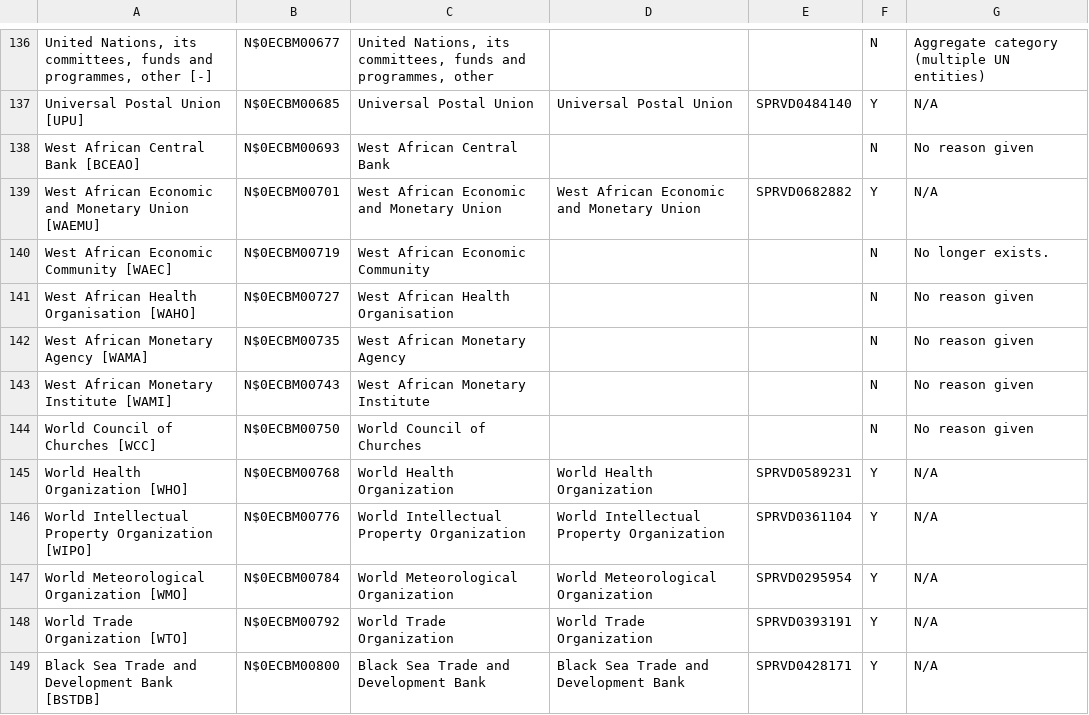
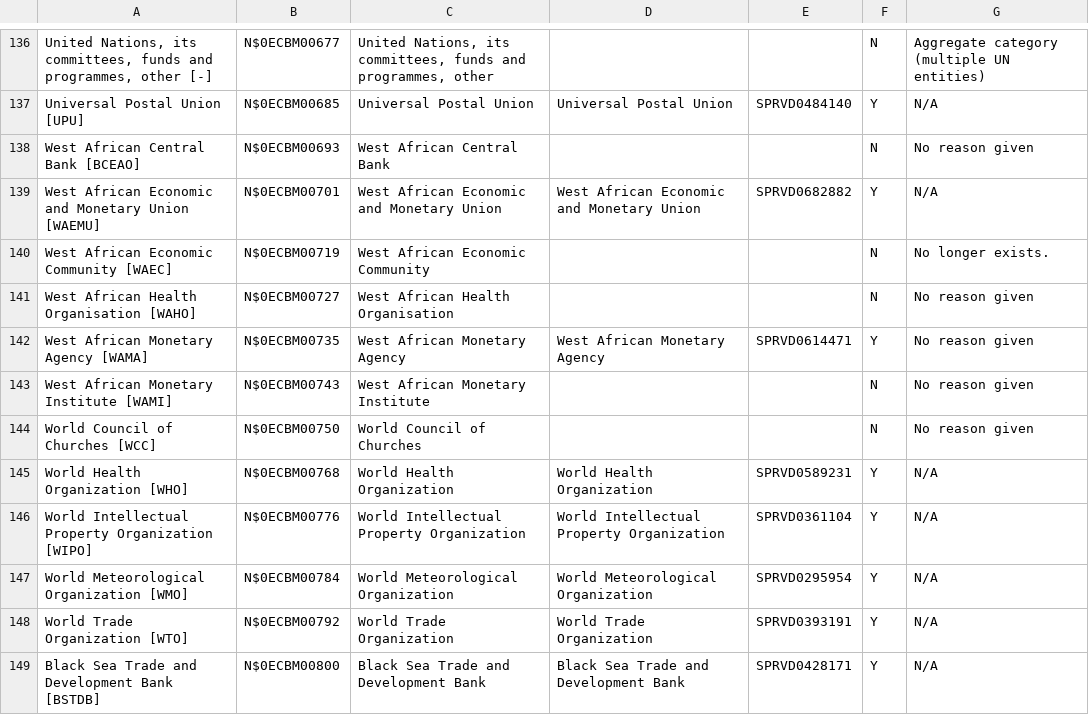
Before and after one commit to confirmordeny/supraverden, a CSV file: data/ECB data/AnaCredit to SupraVerden code mapping file.csv, drawn as a sheet; only a part is shown, gaps mark what is left out.

Commit message:
update mapping

```diff
--- a/data/ECB data/AnaCredit to SupraVerden code mapping file.csv
+++ b/data/ECB data/AnaCredit to SupraVerden code mapping file.csv
@@ -141,3 +141,3 @@ West African Economic Community  [WAEC],N$0ECBM00719,West African Economic Commu
 West African Health Organisation [WAHO],N$0ECBM00727,West African Health Organisation,,,N,No reason given
-West African Monetary Agency  [WAMA],N$0ECBM00735,West African Monetary Agency,,,N,No reason given
+West African Monetary Agency  [WAMA],N$0ECBM00735,West African Monetary Agency,West African Monetary Agency,SPRVD0614471,Y,No reason given
 West African Monetary Institute [WAMI],N$0ECBM00743,West African Monetary Institute,,,N,No reason given
```
Also changed, not shown: 1 other file.
